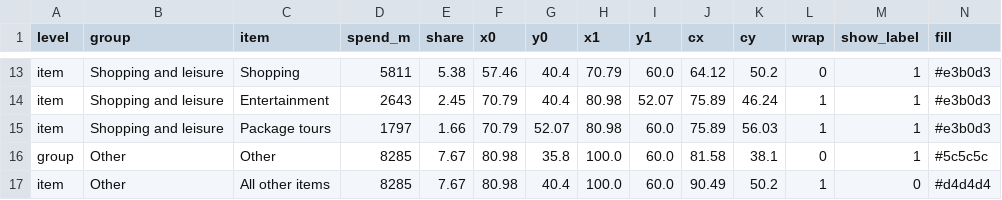
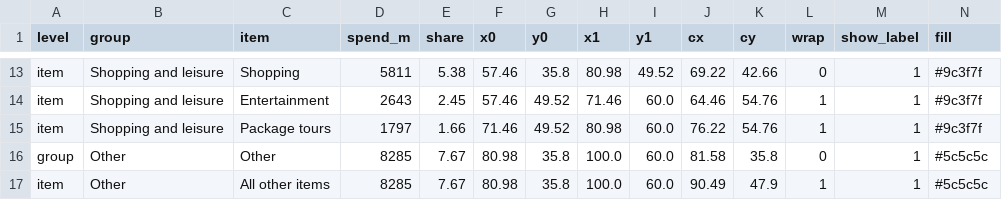
Before and after one commit to ennqifoo/fit3179-nature-tourism, a CSV file: data/spend_treemap.csv, drawn as a sheet; only a part is shown, gaps mark what is left out; the diff covers the shown part only; the diff names each change by its address in the sheet, - before the commit and + after, or states it on an @@ line.

```diff
--- a/data/spend_treemap.csv
+++ b/data/spend_treemap.csv
-G13 (y0): 40.4
+G13 (y0): 35.8
-H13 (x1): 70.79
+H13 (x1): 80.98
-I13 (y1): 60.0
+I13 (y1): 49.52
-J13 (cx): 64.12
+J13 (cx): 69.22
-K13 (cy): 50.2
+K13 (cy): 42.66
-N13:N15 (fill): #e3b0d3
+N13:N15 (fill): #9c3f7f
-F14 (x0): 70.79
+F14 (x0): 57.46
-G14 (y0): 40.4
+G14 (y0): 49.52
-H14 (x1): 80.98
+H14 (x1): 71.46
-I14 (y1): 52.07
+I14 (y1): 60.0
-J14 (cx): 75.89
+J14 (cx): 64.46
-K14 (cy): 46.24
+K14 (cy): 54.76
-F15 (x0): 70.79
+F15 (x0): 71.46
-G15 (y0): 52.07
+G15 (y0): 49.52
-J15 (cx): 75.89
+J15 (cx): 76.22
-K15 (cy): 56.03
+K15 (cy): 54.76
-K16 (cy): 38.1
+K16 (cy): 35.8
-G17 (y0): 40.4
+G17 (y0): 35.8
-K17 (cy): 50.2
+K17 (cy): 47.9
-M17 (show_label): 0
+M17 (show_label): 1
-N17 (fill): #d4d4d4
+N17 (fill): #5c5c5c
```
Also changed, not shown: 33 edited cells elsewhere in this file, 1 other file.
